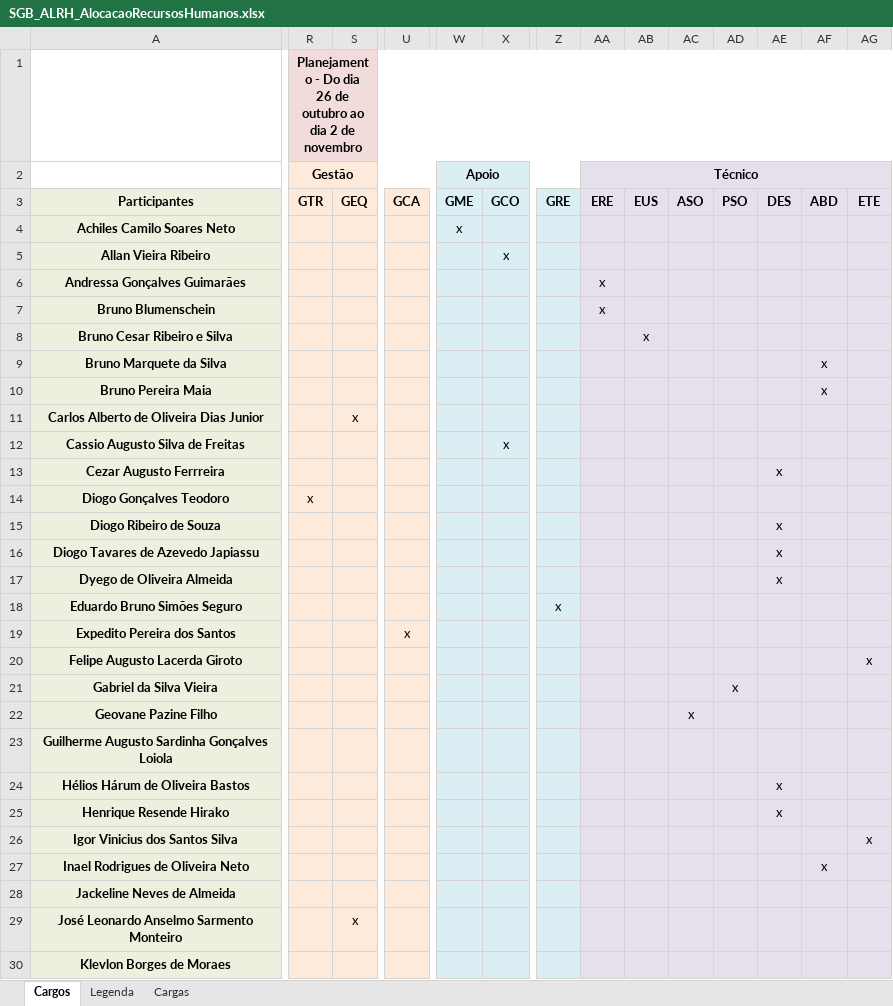
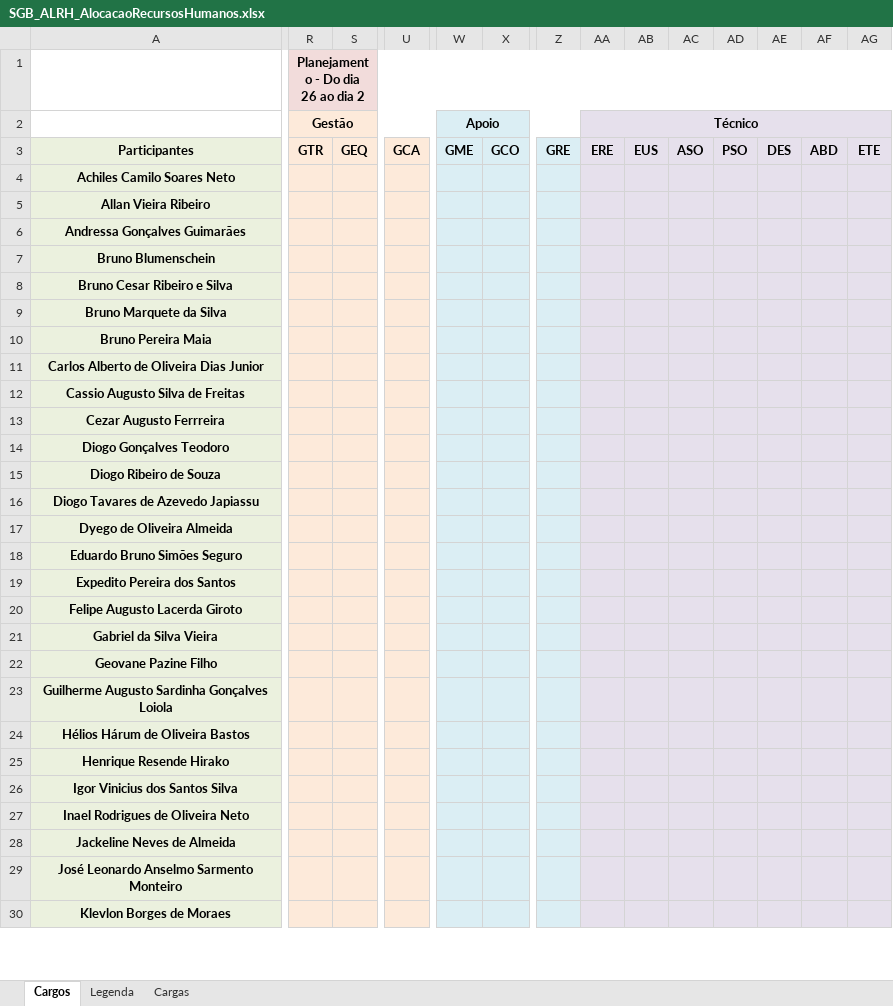
Before and after one commit to FabricaDeSoftwareINF/sgb-02-2012, an Excel workbook: Gerencia_de_Projetos/Recursos_Humanos/SGB_ALRH_AlocacaoRecursosHumanos.xlsx, sheet Cargos, drawn as a sheet; only a part is shown, gaps mark what is left out; values as stored, in another font and other column widths than the file's, no borders; the diff covers the shown part only; the diff names each change by its address in the sheet, - before the commit and + after, or states it on an @@ line.

```diff
--- a/Gerencia_de_Projetos/Recursos_Humanos/SGB_ALRH_AlocacaoRecursosHumanos.xlsx (sheet Cargos)
+++ b/Gerencia_de_Projetos/Recursos_Humanos/SGB_ALRH_AlocacaoRecursosHumanos.xlsx (sheet Cargos)
-R1: Planejamento - Do dia 26 de outubro ao dia 2 de novembro
+R1: Planejamento - Do dia 26 ao dia 2
-W4: x
+W4: (empty)
-X5: x
+X5: (empty)
-AA6:AA7: x
+AA6:AA7: (empty)
-AB8: x
+AB8: (empty)
-AF9:AF10: x
+AF9:AF10: (empty)
-S11: x
+S11: (empty)
-X12: x
+X12: (empty)
-AE13: x
+AE13: (empty)
-R14: x
+R14: (empty)
-AE15:AE17: x
+AE15:AE17: (empty)
-Z18: x
+Z18: (empty)
-U19: x
+U19: (empty)
-AG20: x
+AG20: (empty)
-AD21: x
+AD21: (empty)
-AC22: x
+AC22: (empty)
-AE24:AE25: x
+AE24:AE25: (empty)
-AG26: x
+AG26: (empty)
-AF27: x
+AF27: (empty)
-S29: x
+S29: (empty)
```
Also changed, not shown: 14 edited cells elsewhere in this sheet, sheet Cargas, 14 other files.
